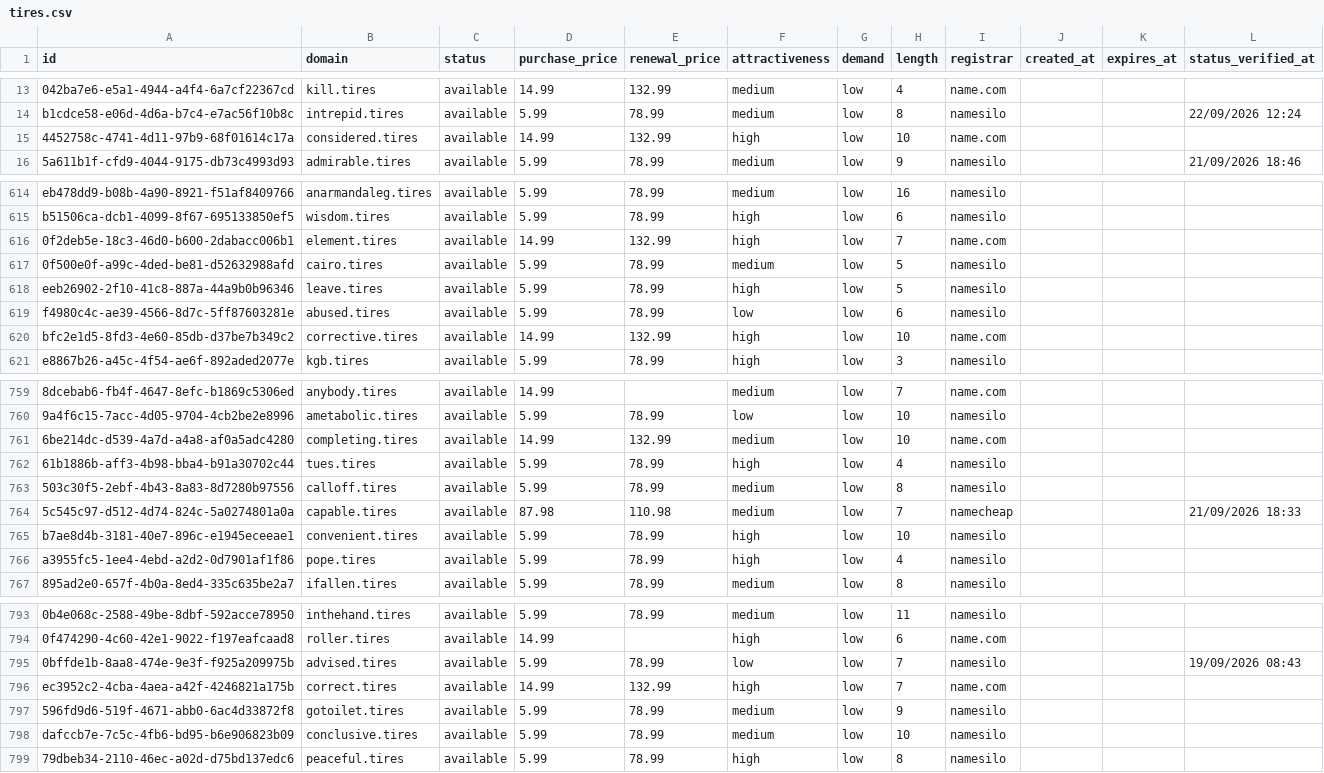
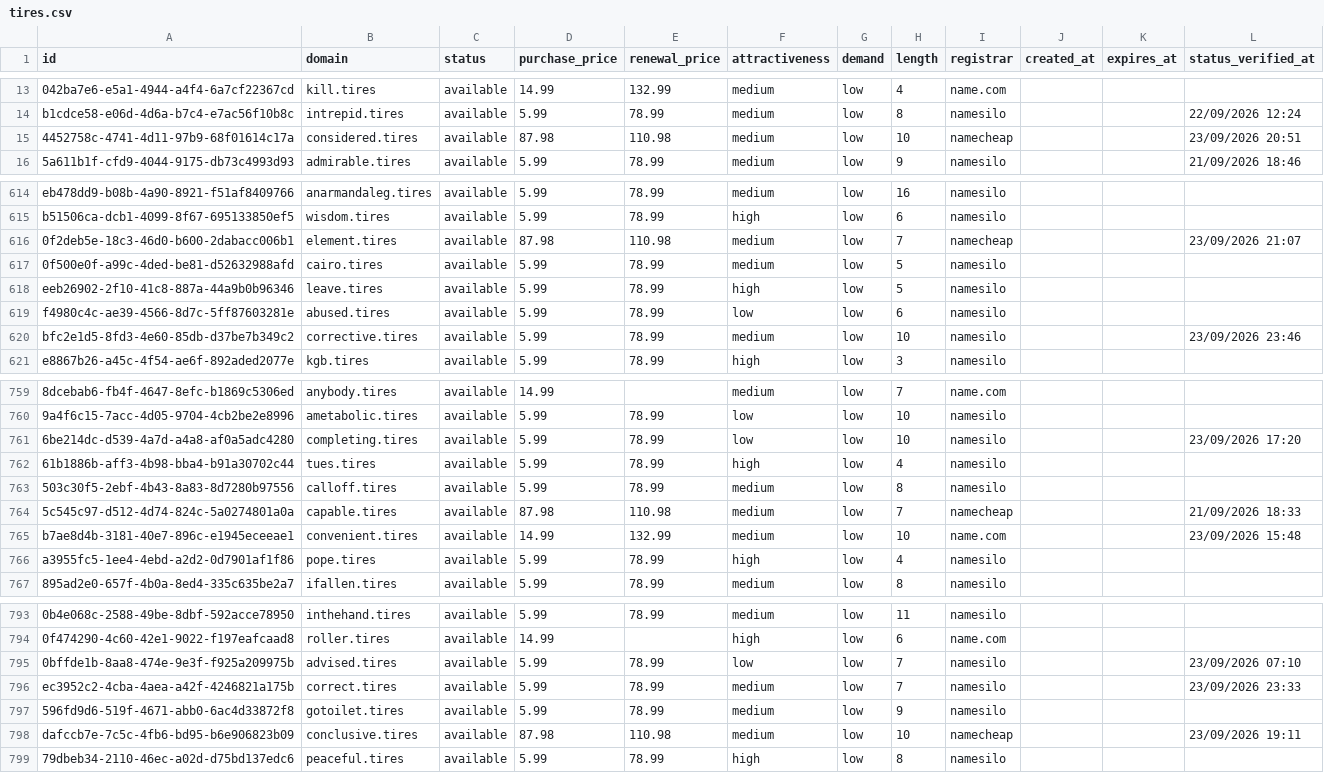
Before and after one commit to UniqueDomains/tires-oneword-domains, a CSV file: tires.csv, drawn as a sheet; only a part is shown, gaps mark what is left out; the diff covers the shown part only; the diff names each change by its address in the sheet, - before the commit and + after, or states it on an @@ line.

```diff
--- a/tires.csv
+++ b/tires.csv
-D15 (purchase_price): 14.99
+D15 (purchase_price): 87.98
-E15 (renewal_price): 132.99
+E15 (renewal_price): 110.98
-F15 (attractiveness): high
+F15 (attractiveness): medium
-I15 (registrar): name.com
+I15 (registrar): namecheap
-L15 (status_verified_at): (empty)
+L15 (status_verified_at): 23/09/2026 20:51
-D616 (purchase_price): 14.99
+D616 (purchase_price): 87.98
-E616 (renewal_price): 132.99
+E616 (renewal_price): 110.98
-F616 (attractiveness): high
+F616 (attractiveness): medium
-I616 (registrar): name.com
+I616 (registrar): namecheap
-L616 (status_verified_at): (empty)
+L616 (status_verified_at): 23/09/2026 21:07
-D620 (purchase_price): 14.99
+D620 (purchase_price): 5.99
-E620 (renewal_price): 132.99
+E620 (renewal_price): 78.99
-F620 (attractiveness): high
+F620 (attractiveness): medium
-I620 (registrar): name.com
+I620 (registrar): namesilo
-L620 (status_verified_at): (empty)
+L620 (status_verified_at): 23/09/2026 23:46
-D761 (purchase_price): 14.99
+D761 (purchase_price): 5.99
-E761 (renewal_price): 132.99
+E761 (renewal_price): 78.99
-F761 (attractiveness): medium
+F761 (attractiveness): low
-I761 (registrar): name.com
+I761 (registrar): namesilo
-L761 (status_verified_at): (empty)
+L761 (status_verified_at): 23/09/2026 17:20
-D765 (purchase_price): 5.99
+D765 (purchase_price): 14.99
-E765 (renewal_price): 78.99
+E765 (renewal_price): 132.99
-F765 (attractiveness): high
+F765 (attractiveness): medium
-I765 (registrar): namesilo
+I765 (registrar): name.com
-L765 (status_verified_at): (empty)
+L765 (status_verified_at): 23/09/2026 15:48
-L795 (status_verified_at): 19/09/2026 08:43
+L795 (status_verified_at): 23/09/2026 07:10
-D796 (purchase_price): 14.99
+D796 (purchase_price): 5.99
-E796 (renewal_price): 132.99
+E796 (renewal_price): 78.99
-F796 (attractiveness): high
+F796 (attractiveness): medium
-I796 (registrar): name.com
+I796 (registrar): namesilo
-L796 (status_verified_at): (empty)
+L796 (status_verified_at): 23/09/2026 23:33
-D798 (purchase_price): 5.99
+D798 (purchase_price): 87.98
-E798 (renewal_price): 78.99
+E798 (renewal_price): 110.98
-I798 (registrar): namesilo
+I798 (registrar): namecheap
-L798 (status_verified_at): (empty)
+L798 (status_verified_at): 23/09/2026 19:11
```
Also changed, not shown: 154 edited cells elsewhere in this file, 4 other files.
